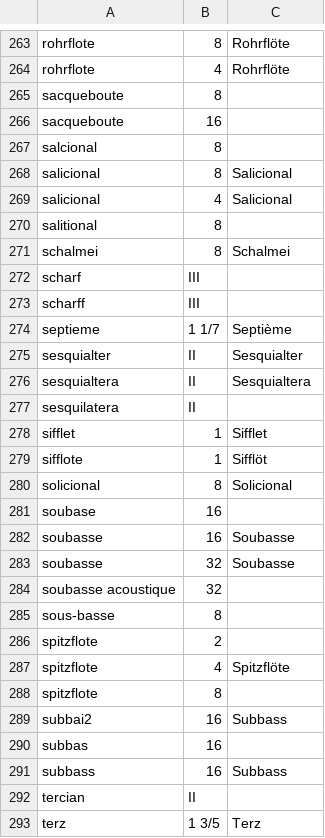
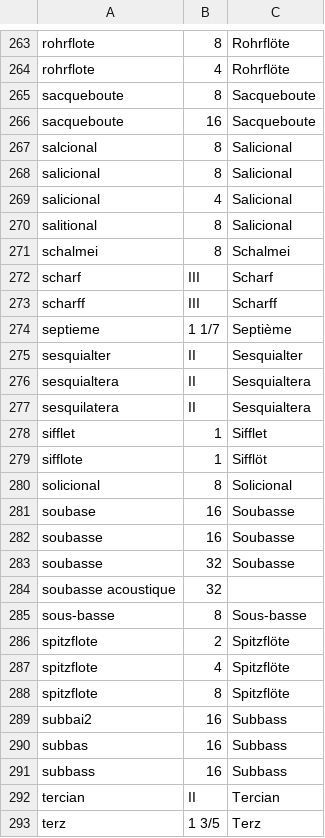
Before and after one commit to patou/paillasse, a CSV file: paysdelaloire/data/jeux.csv, drawn as a sheet; only a part is shown, gaps mark what is left out; the diff covers the shown part only.

Commit message:
Update jeux.csv

```diff
--- a/paysdelaloire/data/jeux.csv
+++ b/paysdelaloire/data/jeux.csv
@@ -264,11 +264,11 @@ rohrflote,8,Rohrflöte
 rohrflote,4,Rohrflöte
-sacqueboute,8,
-sacqueboute,16,
-salcional,8,
+sacqueboute,8,Sacqueboute
+sacqueboute,16,Sacqueboute
+salcional,8,Salicional
 salicional,8,Salicional
 salicional,4,Salicional
-salitional,8,
+salitional,8,Salicional
 schalmei,8,Schalmei
-scharf,III,
-scharff,III,
+scharf,III,Scharf
+scharff,III,Scharff
 septieme,1 1/7,Septième
@@ -276,3 +276,3 @@ sesquialter,II,Sesquialter
 sesquialtera,II,Sesquialtera
-sesquilatera,II,
+sesquilatera,II,Sesquialtera
 sifflet,1,Sifflet
@@ -280,3 +280,3 @@ sifflote,1,Sifflöt
 solicional,8,Solicional
-soubase,16,
+soubase,16,Soubasse
 soubasse,16,Soubasse
@@ -284,10 +284,10 @@ soubasse,32,Soubasse
 soubasse acoustique,32,
-sous-basse,8,
-spitzflote,2,
+sous-basse,8,Sous-basse
+spitzflote,2,Spitzflöte
 spitzflote,4,Spitzflöte
-spitzflote,8,
+spitzflote,8,Spitzflöte
 subbai2,16,Subbass
-subbas,16,
+subbas,16,Subbass
 subbass,16,Subbass
-tercian,II,
+tercian,II,Tercian
 terz,1 3/5,Terz
```
Also changed, not shown: 56 edited cells elsewhere in this file.
